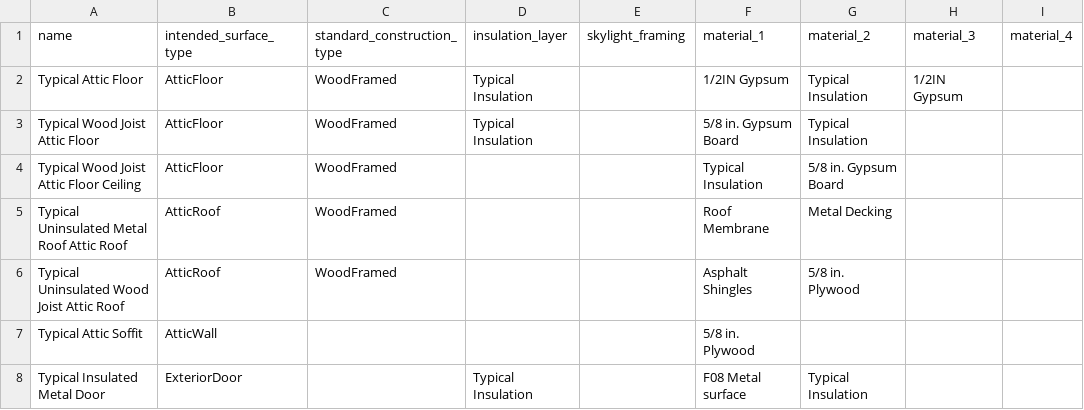
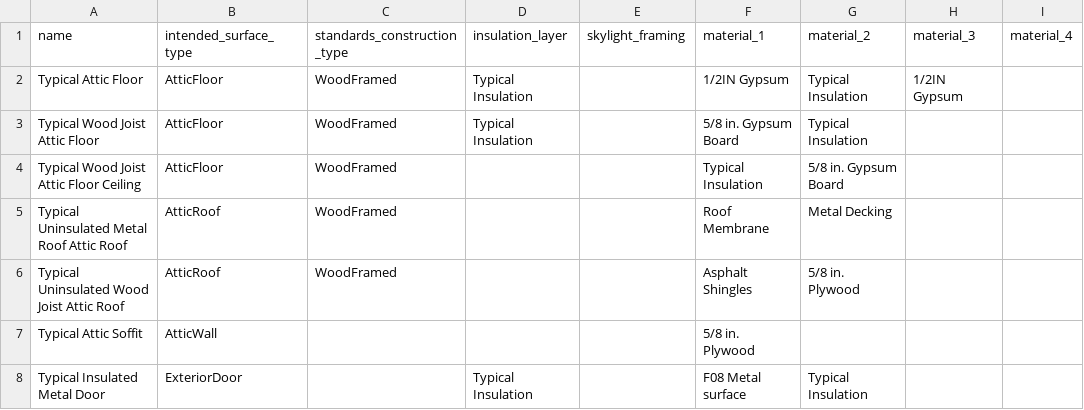
Before and after one commit to NREL/openstudio-standards, a CSV file: data/openstudio_standards_data/database_files/support_constructions.csv, drawn as a sheet; only a part is shown; the diff names each change by its address in the sheet, - before the commit and + after, or states it on an @@ line.

Commit message:
Fix typo.

```diff
--- a/data/openstudio_standards_data/database_files/support_constructions.csv
+++ b/data/openstudio_standards_data/database_files/support_constructions.csv
-C1: standard_construction_type
+C1: standards_construction_type
```
